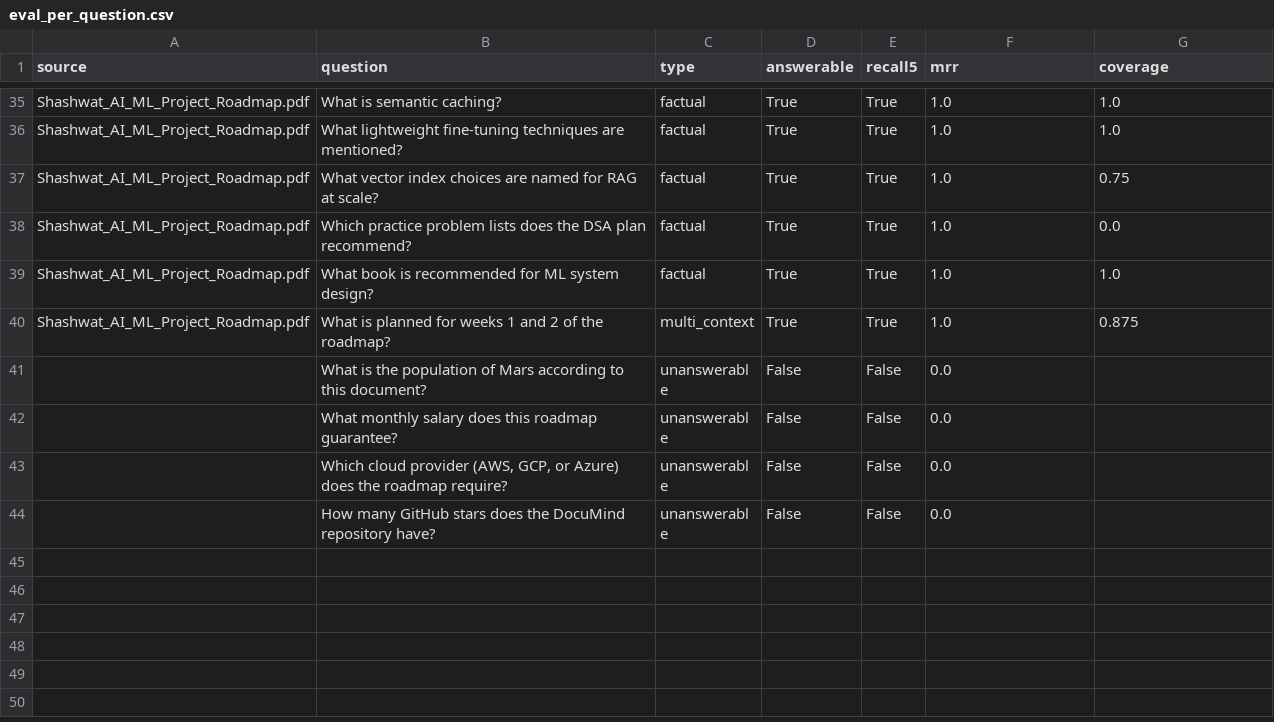
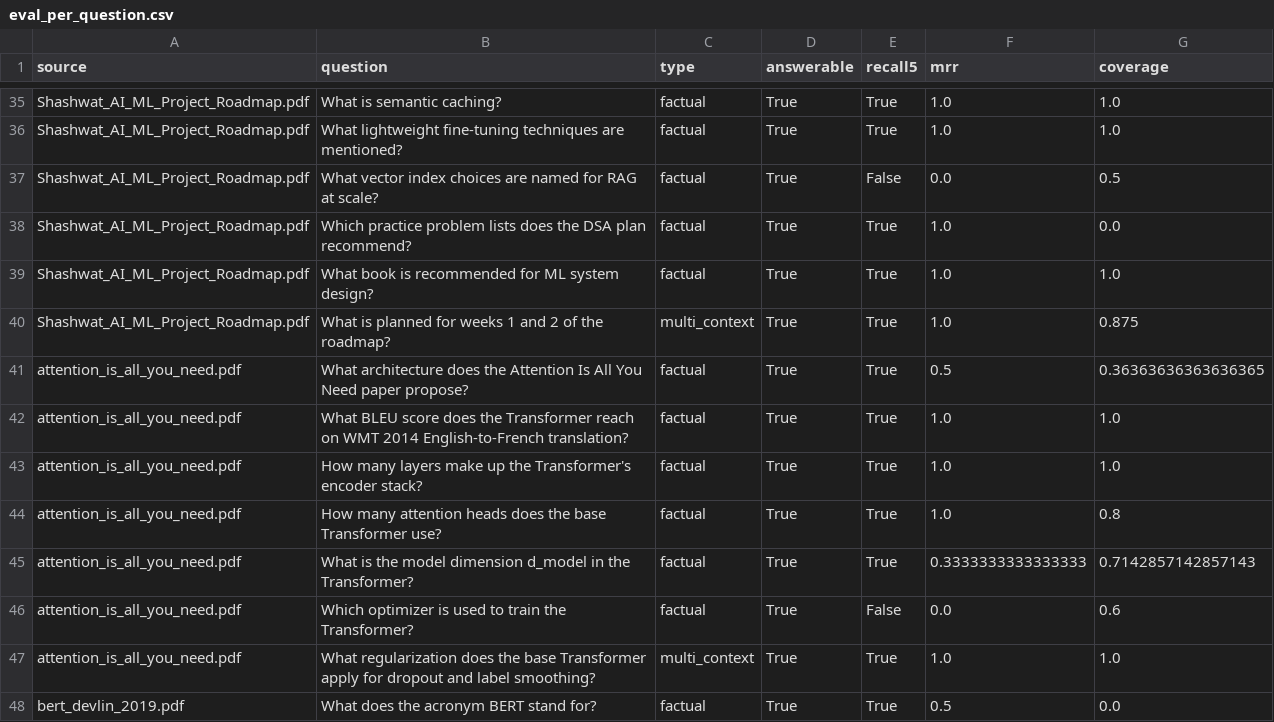
Before and after one commit to ShashwatK27/DocuMind, a CSV file: experiment/eval_per_question.csv, drawn as a sheet; only a part is shown, gaps mark what is left out; the shorter side is filled out with more unchanged rows; the diff covers the shown part only.

```diff
--- a/experiment/eval_per_question.csv
+++ b/experiment/eval_per_question.csv
@@ -36,3 +36,3 @@ Shashwat_AI_ML_Project_Roadmap.pdf,What is semantic caching?,factual,True,True,1
 Shashwat_AI_ML_Project_Roadmap.pdf,What lightweight fine-tuning techniques are mentioned?,factual,True,True,1.0,1.0
-Shashwat_AI_ML_Project_Roadmap.pdf,What vector index choices are named for RAG at scale?,factual,True,True,1.0,0.75
+Shashwat_AI_ML_Project_Roadmap.pdf,What vector index choices are named for RAG at scale?,factual,True,False,0.0,0.5
 Shashwat_AI_ML_Project_Roadmap.pdf,Which practice problem lists does the DSA plan recommend?,factual,True,True,1.0,0.0
@@ -40 +40,9 @@ Shashwat_AI_ML_Project_Roadmap.pdf,What book is recommended for ML system design
 Shashwat_AI_ML_Project_Roadmap.pdf,What is planned for weeks 1 and 2 of the roadmap?,multi_context,True,True,1.0,0.875
+attention_is_all_you_need.pdf,What architecture does the Attention Is All You Need paper propose?,factual,True,True,0.5,0.36363636363636365
+attention_is_all_you_need.pdf,What BLEU score does the Transformer reach on WMT 2014 English-to-French translation?,factual,True,True,1.0,1.0
+attention_is_all_you_need.pdf,How many layers make up the Transformer's encoder stack?,factual,True,True,1.0,1.0
+attention_is_all_you_need.pdf,How many attention heads does the base Transformer use?,factual,True,True,1.0,0.8
+attention_is_all_you_need.pdf,What is the model dimension d_model in the Transformer?,factual,True,True,0.3333333333333333,0.7142857142857143
+attention_is_all_you_need.pdf,Which optimizer is used to train the Transformer?,factual,True,False,0.0,0.6
+attention_is_all_you_need.pdf,What regularization does the base Transformer apply for dropout and label smoothing?,multi_context,True,True,1.0,1.0
+bert_devlin_2019.pdf,What does the acronym BERT stand for?,factual,True,True,0.5,0.0
```
Also changed, not shown: 12 added rows and 4 edited cells elsewhere in this file, 4 other files.
